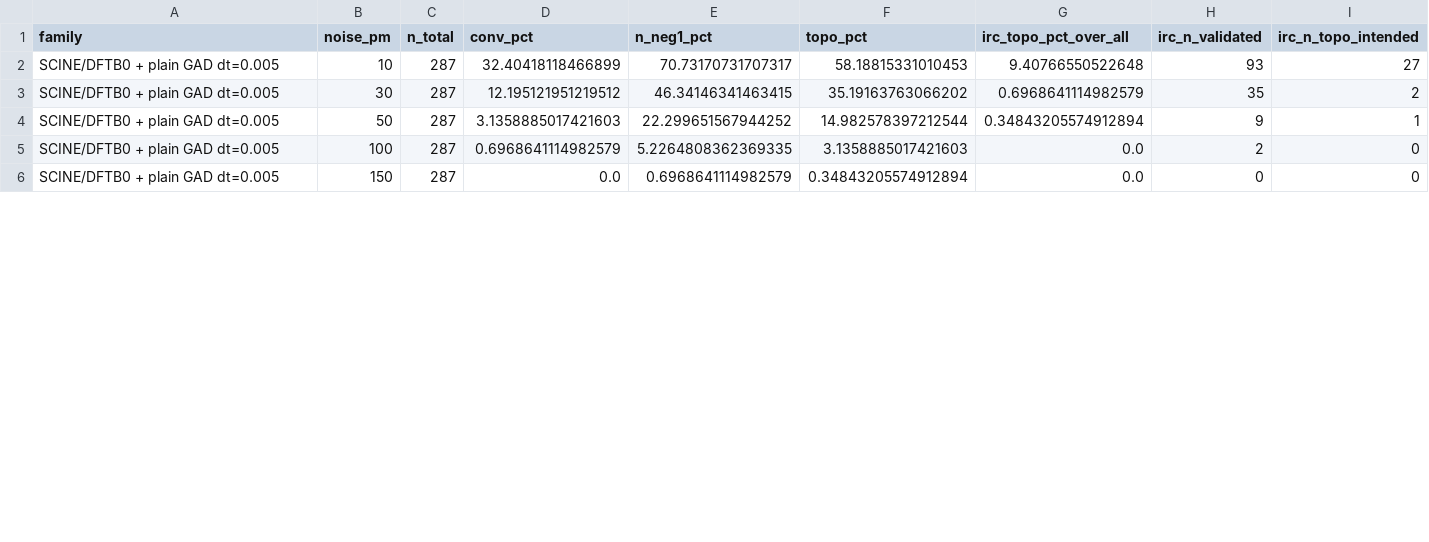
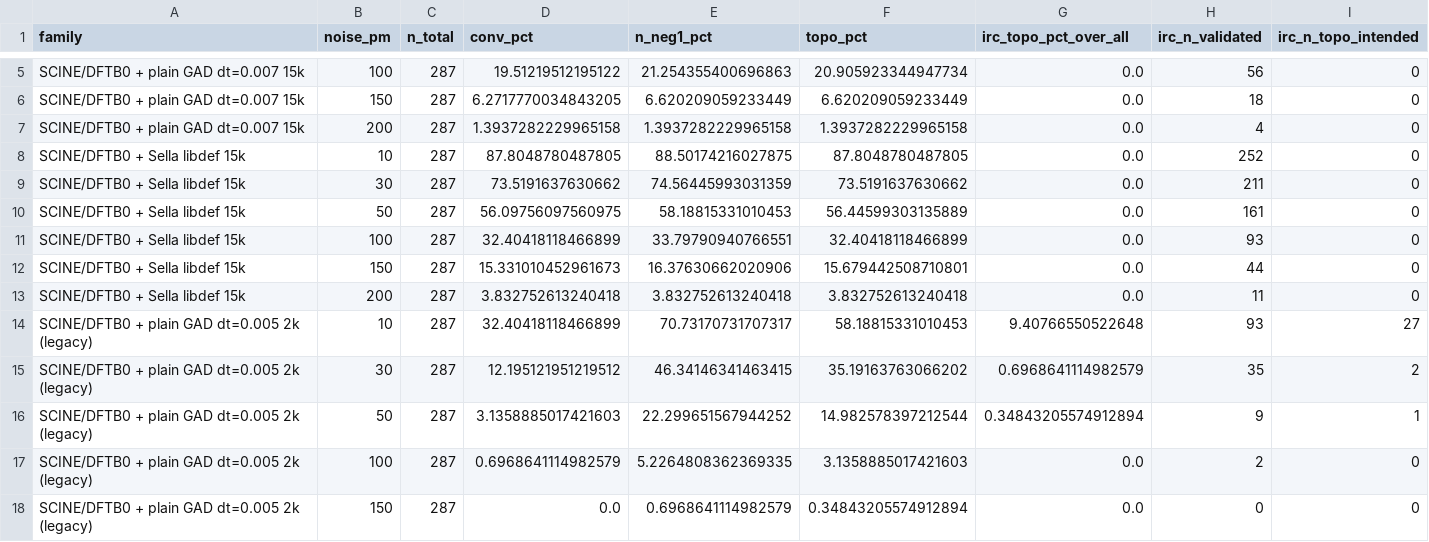
Before and after one commit to memo-ozdincer/GAD_plus, a CSV file: analysis_2026_04_29/noise_sweep_scine_xtb.csv, drawn as a sheet; only a part is shown, gaps mark what is left out; the diff covers the shown part only.

Commit message:
scine

```diff
--- a/analysis_2026_04_29/noise_sweep_scine_xtb.csv
+++ b/analysis_2026_04_29/noise_sweep_scine_xtb.csv
@@ -2,5 +5,14 @@ family,noise_pm,n_total,conv_pct,n_neg1_pct,topo_pct,irc_topo_pct_over_all,irc_n
-SCINE/DFTB0 + plain GAD dt=0.005,10,287,32.40418118466899,70.73170731707317,58.18815331010453,9.40766550522648,93,27
-SCINE/DFTB0 + plain GAD dt=0.005,30,287,12.195121951219512,46.34146341463415,35.19163763066202,0.6968641114982579,35,2
-SCINE/DFTB0 + plain GAD dt=0.005,50,287,3.1358885017421603,22.299651567944252,14.982578397212544,0.34843205574912894,9,1
-SCINE/DFTB0 + plain GAD dt=0.005,100,287,0.6968641114982579,5.2264808362369335,3.1358885017421603,0.0,2,0
-SCINE/DFTB0 + plain GAD dt=0.005,150,287,0.0,0.6968641114982579,0.34843205574912894,0.0,0,0
+SCINE/DFTB0 + plain GAD dt=0.007 15k,100,287,19.51219512195122,21.254355400696863,20.905923344947734,0.0,56,0
+SCINE/DFTB0 + plain GAD dt=0.007 15k,150,287,6.2717770034843205,6.620209059233449,6.620209059233449,0.0,18,0
+SCINE/DFTB0 + plain GAD dt=0.007 15k,200,287,1.3937282229965158,1.3937282229965158,1.3937282229965158,0.0,4,0
+SCINE/DFTB0 + Sella libdef 15k,10,287,87.8048780487805,88.50174216027875,87.8048780487805,0.0,252,0
+SCINE/DFTB0 + Sella libdef 15k,30,287,73.5191637630662,74.56445993031359,73.5191637630662,0.0,211,0
+SCINE/DFTB0 + Sella libdef 15k,50,287,56.09756097560975,58.18815331010453,56.44599303135889,0.0,161,0
+SCINE/DFTB0 + Sella libdef 15k,100,287,32.40418118466899,33.79790940766551,32.40418118466899,0.0,93,0
+SCINE/DFTB0 + Sella libdef 15k,150,287,15.331010452961673,16.37630662020906,15.679442508710801,0.0,44,0
+SCINE/DFTB0 + Sella libdef 15k,200,287,3.832752613240418,3.832752613240418,3.832752613240418,0.0,11,0
+SCINE/DFTB0 + plain GAD dt=0.005 2k (legacy),10,287,32.40418118466899,70.73170731707317,58.18815331010453,9.40766550522648,93,27
+SCINE/DFTB0 + plain GAD dt=0.005 2k (legacy),30,287,12.195121951219512,46.34146341463415,35.19163763066202,0.6968641114982579,35,2
+SCINE/DFTB0 + plain GAD dt=0.005 2k (legacy),50,287,3.1358885017421603,22.299651567944252,14.982578397212544,0.34843205574912894,9,1
+SCINE/DFTB0 + plain GAD dt=0.005 2k (legacy),100,287,0.6968641114982579,5.2264808362369335,3.1358885017421603,0.0,2,0
+SCINE/DFTB0 + plain GAD dt=0.005 2k (legacy),150,287,0.0,0.6968641114982579,0.34843205574912894,0.0,0,0
```
Also changed, not shown: 3 added rows and 13 edited cells elsewhere in this file, analysis_2026_04_29/cross_calc_topo_compare.csv, 25 other files.
